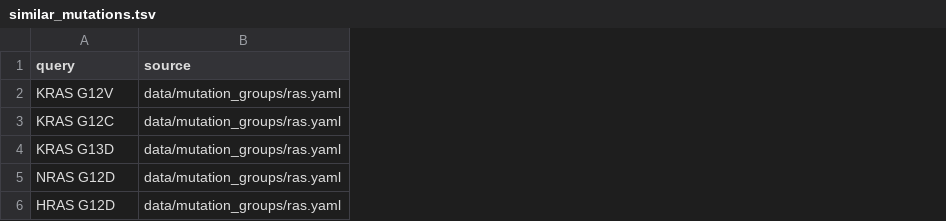
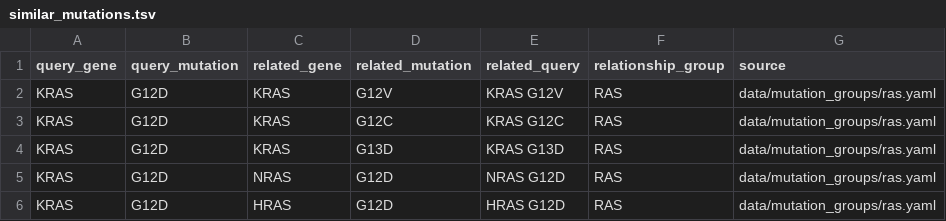
Before and after one commit to jxshi/NeoTCR-Scout, a TSV file: examples/demo_output/kras_g12d/similar_mutations.tsv, drawn as a sheet; addresses are those after the commit; the diff names each change by its address in the sheet, - before the commit and + after, or states it on an @@ line.

```diff
--- a/examples/demo_output/kras_g12d/similar_mutations.tsv
+++ b/examples/demo_output/kras_g12d/similar_mutations.tsv
+column A (query_gene), rows 2-6: all KRAS
+column B (query_mutation), rows 2-6: all G12D
+column C (related_gene), rows 2-6: KRAS | KRAS | KRAS | NRAS | HRAS
+column D (related_mutation), rows 2-6: G12V | G12C | G13D | G12D | G12D
+column F (relationship_group), rows 2-6: all RAS
-E1: query
+E1: related_query
```
Also changed, not shown: examples/demo_output/kras_g12d/evidence_score.tsv, examples/demo_output/kras_g12d/mhc_binding.tsv, 23 other files.
